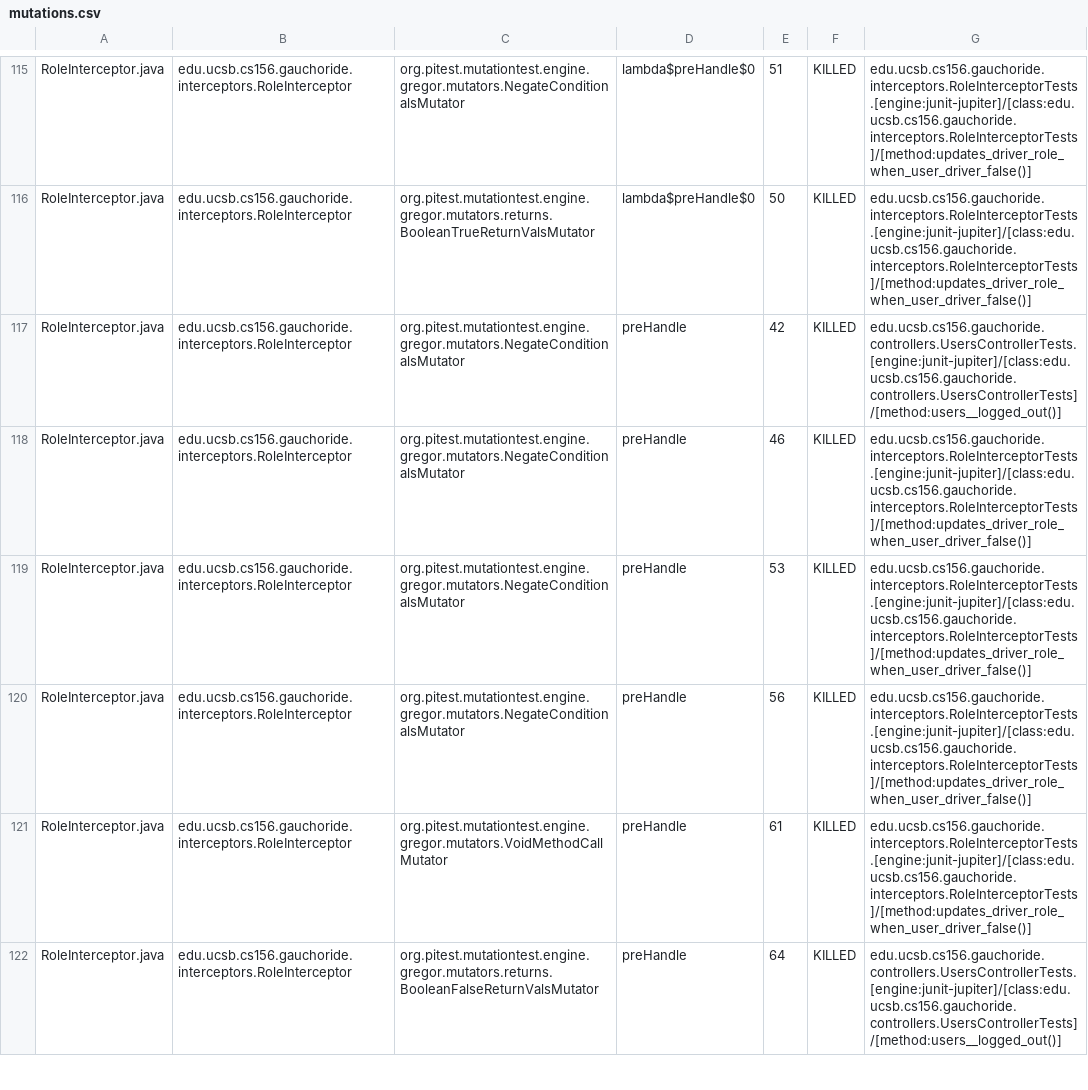
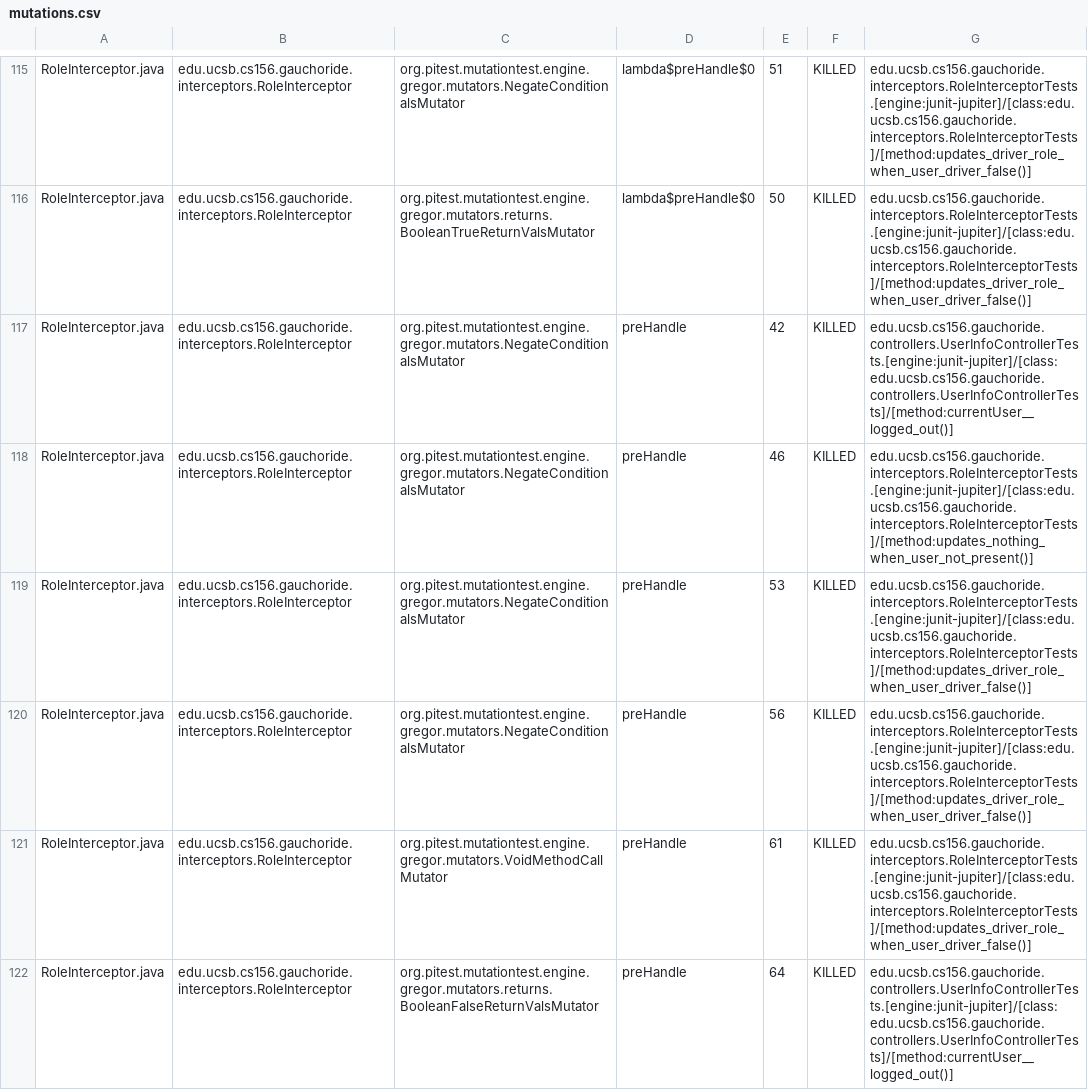
Before and after one commit to ucsb-cs156/proj-gauchoride, a CSV file: pitest/mutations.csv, drawn as a sheet; only a part is shown, gaps mark what is left out; the diff covers the shown part only.

Commit message:
Deploying to gh-pages from @ ucsb-cs156/proj-gauchoride@1fb5fa45dede86faa1a8faf1e720c7ed064081b4 🚀

```diff
--- a/pitest/mutations.csv
+++ b/pitest/mutations.csv
@@ -116,4 +116,4 @@ RoleInterceptor.java,edu.ucsb.cs156.gauchoride.interceptors.RoleInterceptor,org.
 RoleInterceptor.java,edu.ucsb.cs156.gauchoride.interceptors.RoleInterceptor,org.pitest.mutationtest.engine.gregor.mutators.returns.BooleanTrueReturnValsMutator,lambda$preHandle$0,50,KILLED,edu.ucsb.cs156.gauchoride.interceptors.RoleInterceptorTests.[engine:junit-jupiter]/[class:edu.ucsb.cs156.gauchoride.interceptors.RoleInterceptorTests]/[method:updates_driver_role_when_user_driver_false()]
-RoleInterceptor.java,edu.ucsb.cs156.gauchoride.interceptors.RoleInterceptor,org.pitest.mutationtest.engine.gregor.mutators.NegateConditionalsMutator,preHandle,42,KILLED,edu.ucsb.cs156.gauchoride.controllers.UsersControllerTests.[engine:junit-jupiter]/[class:edu.ucsb.cs156.gauchoride.controllers.UsersControllerTests]/[method:users__logged_out()]
-RoleInterceptor.java,edu.ucsb.cs156.gauchoride.interceptors.RoleInterceptor,org.pitest.mutationtest.engine.gregor.mutators.NegateConditionalsMutator,preHandle,46,KILLED,edu.ucsb.cs156.gauchoride.interceptors.RoleInterceptorTests.[engine:junit-jupiter]/[class:edu.ucsb.cs156.gauchoride.interceptors.RoleInterceptorTests]/[method:updates_driver_role_when_user_driver_false()]
+RoleInterceptor.java,edu.ucsb.cs156.gauchoride.interceptors.RoleInterceptor,org.pitest.mutationtest.engine.gregor.mutators.NegateConditionalsMutator,preHandle,42,KILLED,edu.ucsb.cs156.gauchoride.controllers.UserInfoControllerTests.[engine:junit-jupiter]/[class:edu.ucsb.cs156.gauchoride.controllers.UserInfoControllerTests]/[method:currentUser__logged_out()]
+RoleInterceptor.java,edu.ucsb.cs156.gauchoride.interceptors.RoleInterceptor,org.pitest.mutationtest.engine.gregor.mutators.NegateConditionalsMutator,preHandle,46,KILLED,edu.ucsb.cs156.gauchoride.interceptors.RoleInterceptorTests.[engine:junit-jupiter]/[class:edu.ucsb.cs156.gauchoride.interceptors.RoleInterceptorTests]/[method:updates_nothing_when_user_not_present()]
 RoleInterceptor.java,edu.ucsb.cs156.gauchoride.interceptors.RoleInterceptor,org.pitest.mutationtest.engine.gregor.mutators.NegateConditionalsMutator,preHandle,53,KILLED,edu.ucsb.cs156.gauchoride.interceptors.RoleInterceptorTests.[engine:junit-jupiter]/[class:edu.ucsb.cs156.gauchoride.interceptors.RoleInterceptorTests]/[method:updates_driver_role_when_user_driver_false()]
@@ -121,2 +121,2 @@ RoleInterceptor.java,edu.ucsb.cs156.gauchoride.interceptors.RoleInterceptor,org.
 RoleInterceptor.java,edu.ucsb.cs156.gauchoride.interceptors.RoleInterceptor,org.pitest.mutationtest.engine.gregor.mutators.VoidMethodCallMutator,preHandle,61,KILLED,edu.ucsb.cs156.gauchoride.interceptors.RoleInterceptorTests.[engine:junit-jupiter]/[class:edu.ucsb.cs156.gauchoride.interceptors.RoleInterceptorTests]/[method:updates_driver_role_when_user_driver_false()]
-RoleInterceptor.java,edu.ucsb.cs156.gauchoride.interceptors.RoleInterceptor,org.pitest.mutationtest.engine.gregor.mutators.returns.BooleanFalseReturnValsMutator,preHandle,64,KILLED,edu.ucsb.cs156.gauchoride.controllers.UsersControllerTests.[engine:junit-jupiter]/[class:edu.ucsb.cs156.gauchoride.controllers.UsersControllerTests]/[method:users__logged_out()]
+RoleInterceptor.java,edu.ucsb.cs156.gauchoride.interceptors.RoleInterceptor,org.pitest.mutationtest.engine.gregor.mutators.returns.BooleanFalseReturnValsMutator,preHandle,64,KILLED,edu.ucsb.cs156.gauchoride.controllers.UserInfoControllerTests.[engine:junit-jupiter]/[class:edu.ucsb.cs156.gauchoride.controllers.UserInfoControllerTests]/[method:currentUser__logged_out()]
```
Also changed, not shown: 8 added rows, 1 removed row and 42 edited cells elsewhere in this file, 18 other files.
